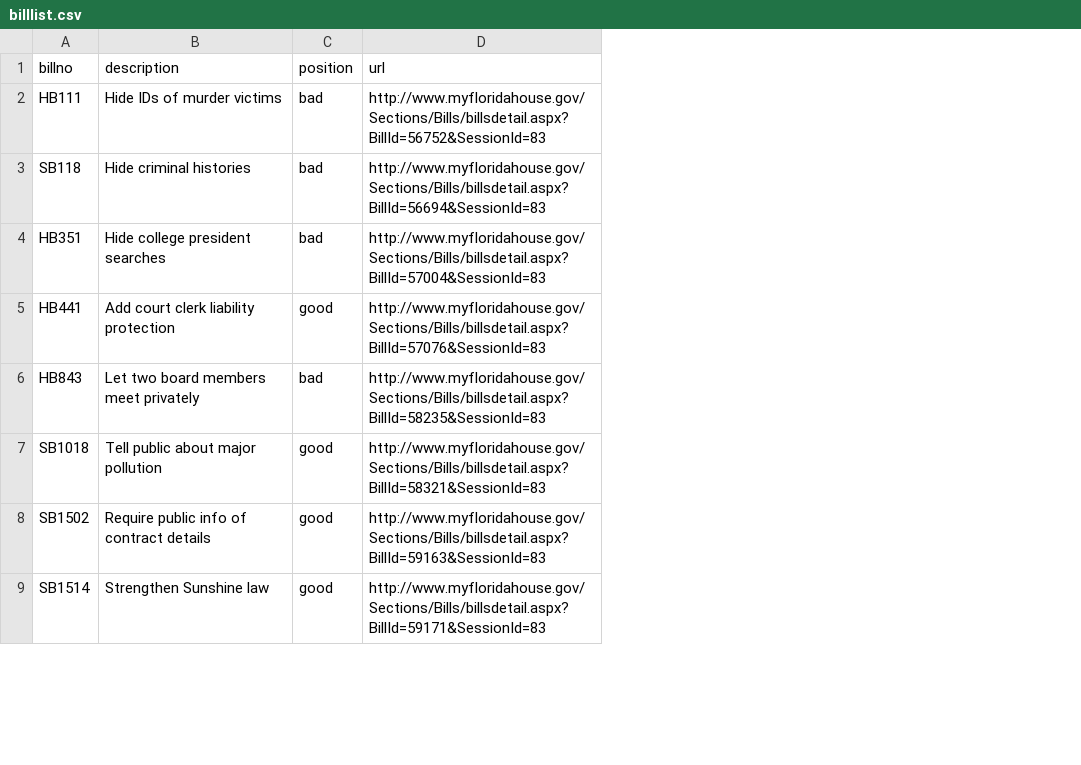
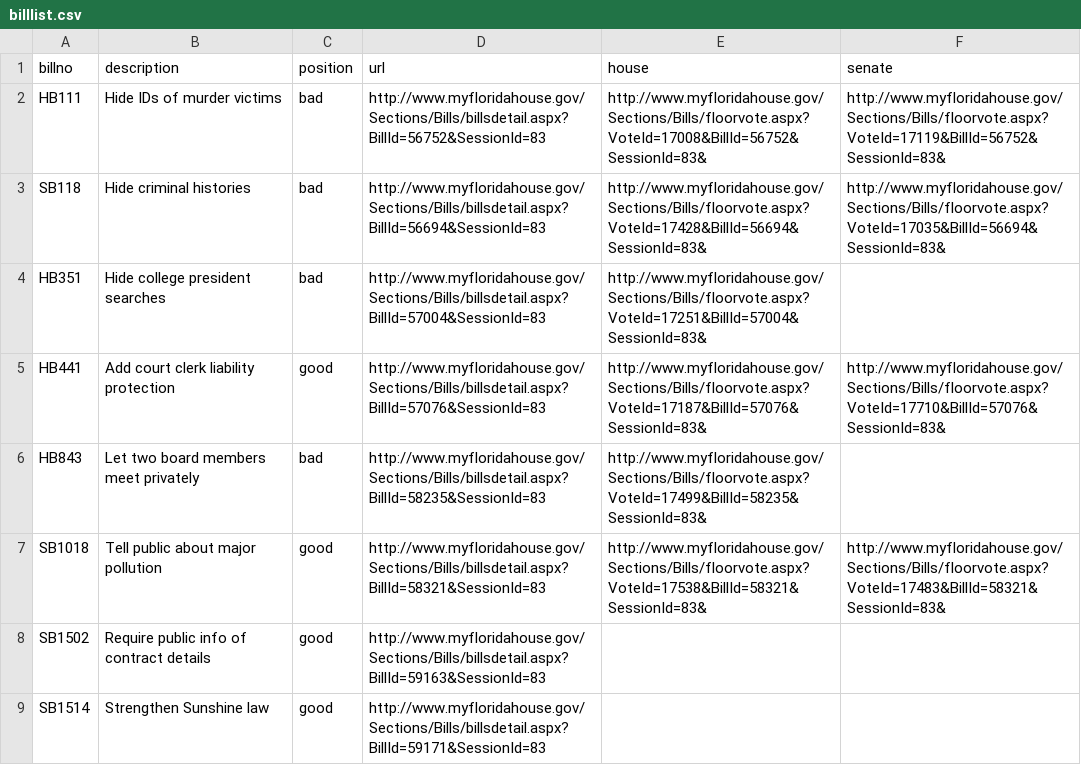
Before and after one commit to PalmBeachPost/SunshineScorecard, a CSV file: billlist.csv, drawn as a sheet; only a part is shown; the diff names each change by its address in the sheet, - before the commit and + after, or states it on an @@ line.

```diff
--- a/billlist.csv
+++ b/billlist.csv
+column E (house), rows 2-7: http://www.myfloridahouse.gov/Sections/Bills/floorvote.aspx?VoteId=17008&BillId=56752&SessionId=83& | http://www.myfloridahouse.gov/Sections/Bills/floorvote.aspx?VoteId=17428&BillId=56694&SessionId=83& | http://www.myfloridahouse.gov/Sections/Bills/floorvote.aspx?VoteId=17251&BillId=57004&SessionId=83& | http://www.myfloridahouse.gov/Sections/Bills/floorvote.aspx?VoteId=17187&BillId=57076&SessionId=83& | http://www.myfloridahouse.gov/Sections/Bills/floorvote.aspx?VoteId=17499&BillId=58235&SessionId=83& | http://www.myfloridahouse.gov/Sections/Bills/floorvote.aspx?VoteId=17538&BillId=58321&SessionId=83&
+column F (senate), rows 2-7: http://www.myfloridahouse.gov/Sections/Bills/floorvote.aspx?VoteId=17119&BillId=56752&SessionId=83& | http://www.myfloridahouse.gov/Sections/Bills/floorvote.aspx?VoteId=17035&BillId=56694&SessionId=83& |  | http://www.myfloridahouse.gov/Sections/Bills/floorvote.aspx?VoteId=17710&BillId=57076&SessionId=83& |  | http://www.myfloridahouse.gov/Sections/Bills/floorvote.aspx?VoteId=17483&BillId=58321&SessionId=83&
```
Also changed, not shown: 2 other files.
